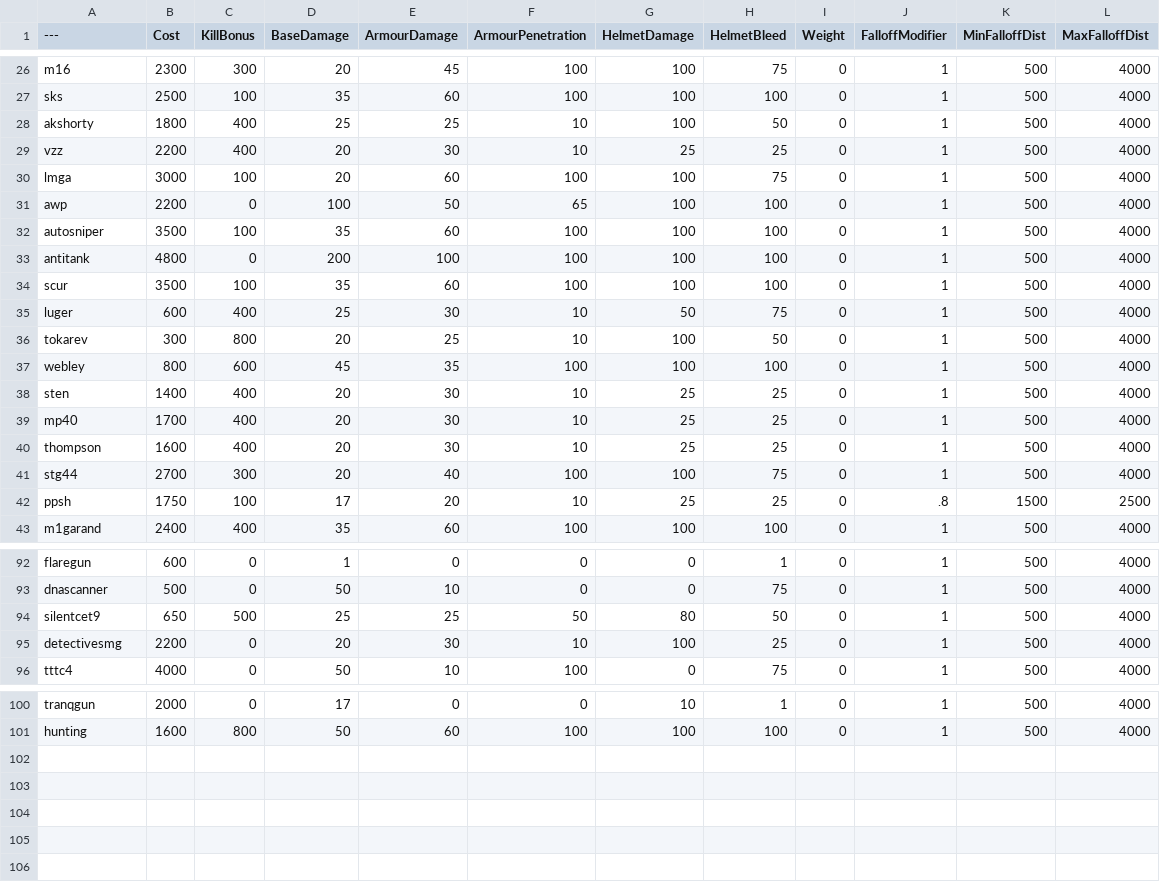
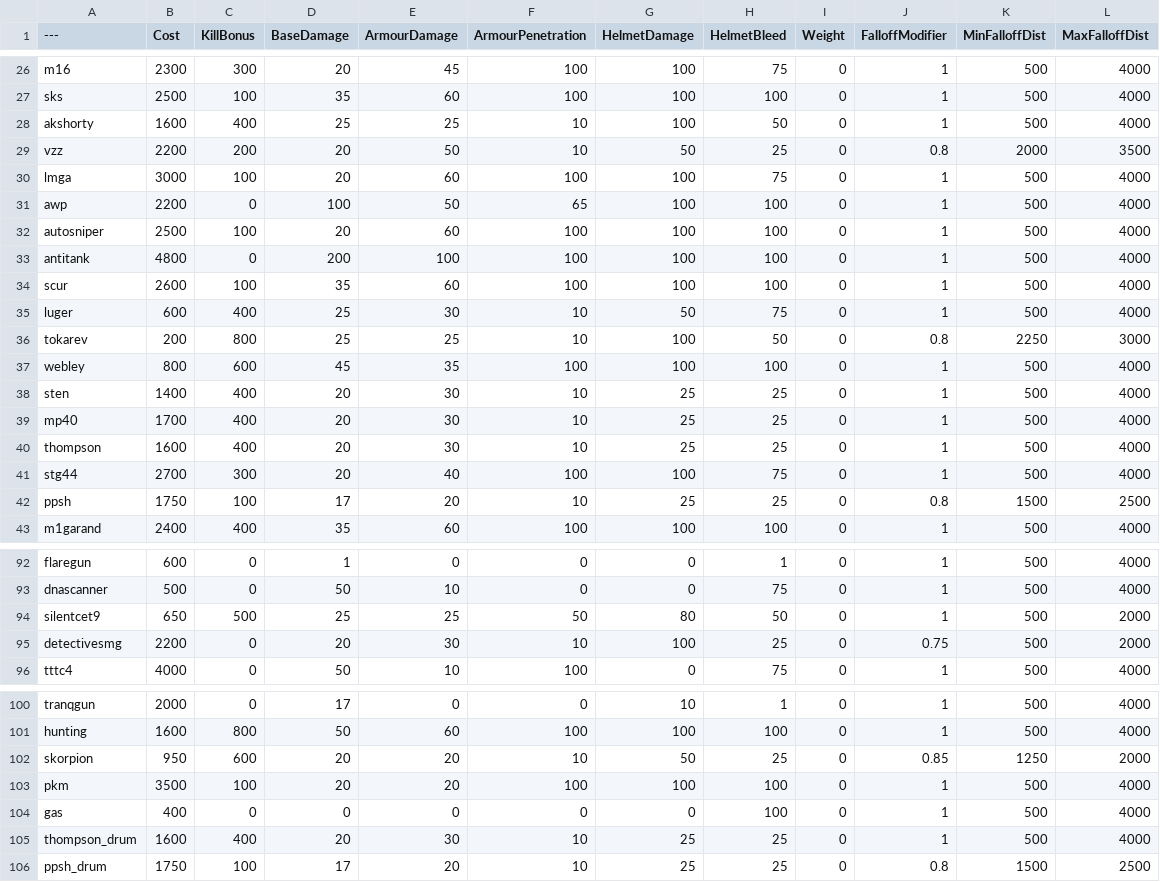
Before and after one commit to Kirbyfan1223/BalancingTable, a CSV file: BalancingTable.csv, drawn as a sheet; only a part is shown, gaps mark what is left out; the diff covers the shown part only.

Commit message:
Update BalancingTable.csv

```diff
--- a/BalancingTable.csv
+++ b/BalancingTable.csv
@@ -27,11 +27,11 @@ m16,2300,300,20,45,100,100,75,0,1,500,4000
 sks,2500,100,35,60,100,100,100,0,1,500,4000
-akshorty,1800,400,25,25,10,100,50,0,1,500,4000
-vzz,2200,400,20,30,10,25,25,0,1,500,4000
+akshorty,1600,400,25,25,10,100,50,0,1,500,4000
+vzz,2200,200,20,50,10,50,25,0,0.8,2000,3500
 lmga,3000,100,20,60,100,100,75,0,1,500,4000
 awp,2200,0,100,50,65,100,100,0,1,500,4000
-autosniper,3500,100,35,60,100,100,100,0,1,500,4000
+autosniper,2500,100,20,60,100,100,100,0,1,500,4000
 antitank,4800,0,200,100,100,100,100,0,1,500,4000
-scur,3500,100,35,60,100,100,100,0,1,500,4000
+scur,2600,100,35,60,100,100,100,0,1,500,4000
 luger,600,400,25,30,10,50,75,0,1,500,4000
-tokarev,300,800,20,25,10,100,50,0,1,500,4000
+tokarev,200,800,25,25,10,100,50,0,0.8,2250,3000
 webley,800,600,45,35,100,100,100,0,1,500,4000
@@ -41,3 +41,3 @@ thompson,1600,400,20,30,10,25,25,0,1,500,4000
 stg44,2700,300,20,40,100,100,75,0,1,500,4000
-ppsh,1750,100,17,20,10,25,25,0,.8,1500,2500
+ppsh,1750,100,17,20,10,25,25,0,0.8,1500,2500
 m1garand,2400,400,35,60,100,100,100,0,1,500,4000
@@ -93,4 +93,4 @@ flaregun,600,0,1,0,0,0,1,0,1,500,4000
 dnascanner,500,0,50,10,0,0,75,0,1,500,4000
-silentcet9,650,500,25,25,50,80,50,0,1,500,4000
-detectivesmg,2200,0,20,30,10,100,25,0,1,500,4000
+silentcet9,650,500,25,25,50,80,50,0,1,500,2000
+detectivesmg,2200,0,20,30,10,100,25,0,0.75,500,2000
 tttc4,4000,0,50,10,100,0,75,0,1,500,4000
@@ -101 +101,6 @@ tranqgun,2000,0,17,0,0,10,1,0,1,500,4000
 hunting,1600,800,50,60,100,100,100,0,1,500,4000
+skorpion,950,600,20,20,10,50,25,0,0.85,1250,2000
+pkm,3500,100,20,20,100,100,100,0,1,500,4000
+gas,400,0,0,0,0,0,100,0,1,500,4000
+thompson_drum,1600,400,20,30,10,25,25,0,1,500,4000
+ppsh_drum,1750,100,17,20,10,25,25,0,0.8,1500,2500
```
Also changed, not shown: 10 edited cells elsewhere in this file.
